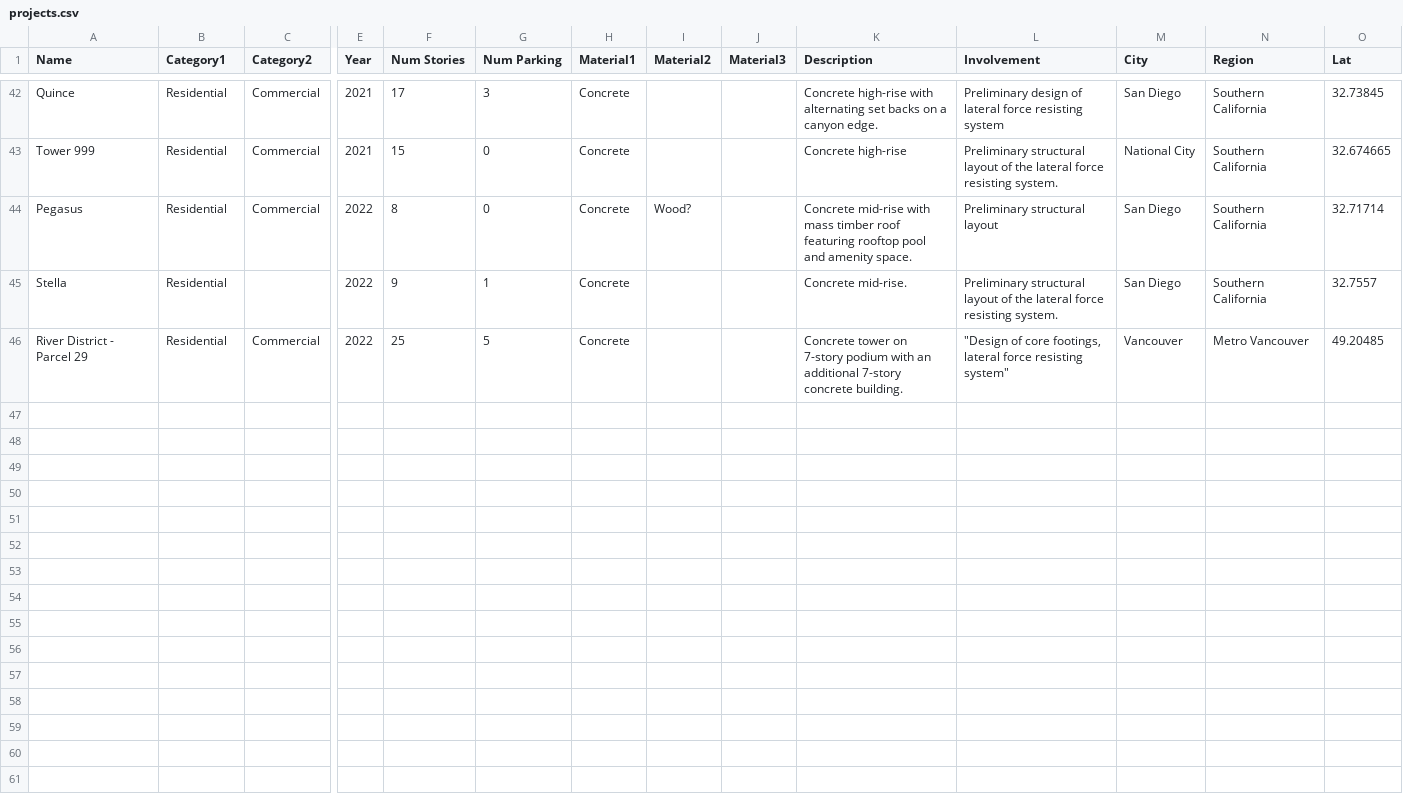
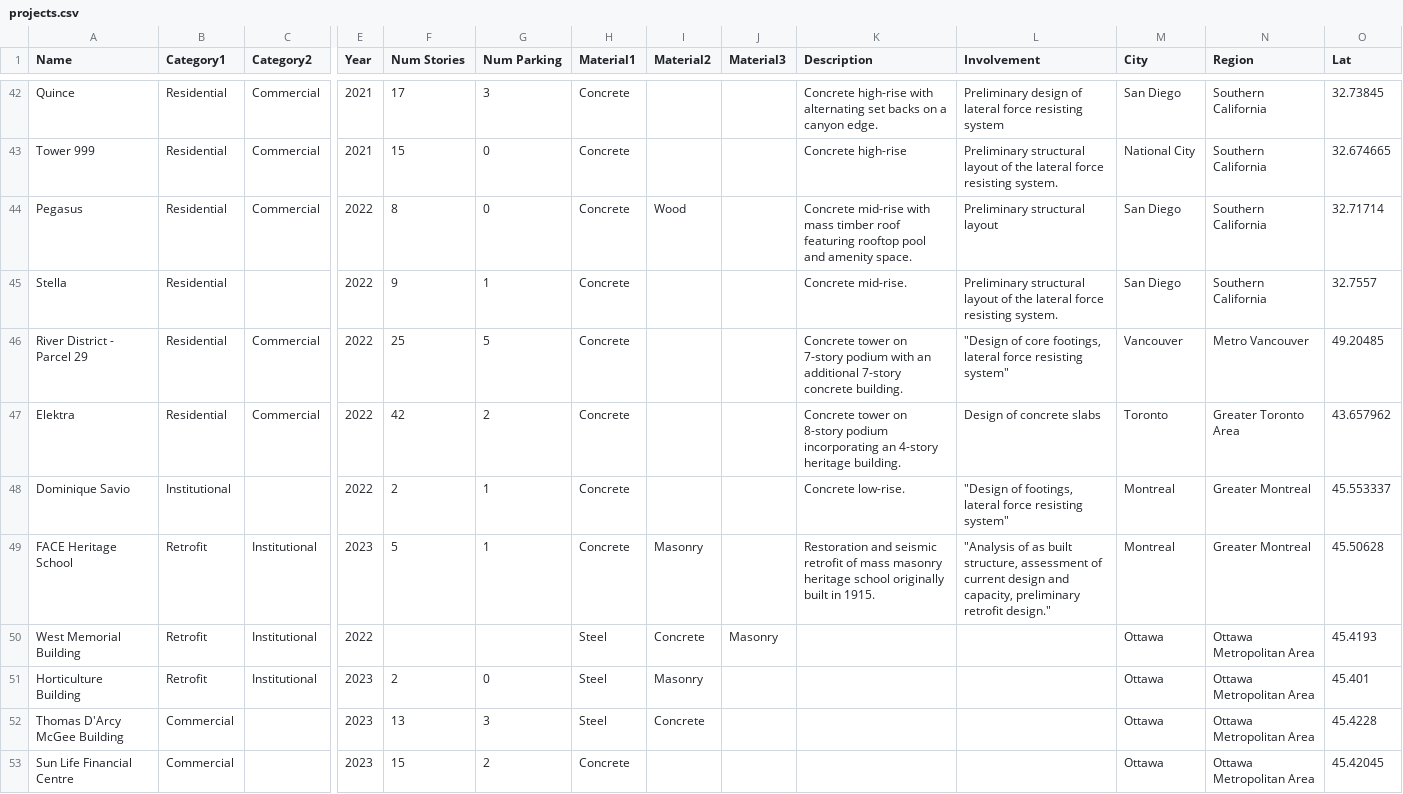
Before and after one commit to AdrianCrowder/AdrianCrowder.GitHub.io, a CSV file: uploads/projects/projects.csv, drawn as a sheet; only a part is shown, gaps mark what is left out; rows hold the shown columns only; the diff names each change by its address in the sheet, - before the commit and + after, or states it on an @@ line.

Commit message:
Add projects

```diff
--- a/uploads/projects/projects.csv
+++ b/uploads/projects/projects.csv
-I44 (Material2): Wood?
+I44 (Material2): Wood
+row 47: Elektra | Residential | Commercial | 2022 | 42 | 2 | Concrete |  |  | Concrete tower on 8-story podium incorporating an 4-story heritage building. | Design of concrete slabs | Toronto | Greater Toronto Area | 43.657962
+row 48: Dominique Savio | Institutional |  | 2022 | 2 | 1 | Concrete |  |  | Concrete low-rise. | "Design of footings, lateral force resisting system" | Montreal | Greater Montreal | 45.553337
+row 49: FACE Heritage School | Retrofit | Institutional | 2023 | 5 | 1 | Concrete | Masonry |  | Restoration and seismic retrofit of mass masonry heritage school originally built in 1915. | "Analysis of as built structure, assessment of current design and capacity, preliminary retrofit design." | Montreal | Greater Montreal | 45.50628
+row 50: West Memorial Building | Retrofit | Institutional | 2022 |  |  | Steel | Concrete | Masonry |  |  | Ottawa | Ottawa Metropolitan Area | 45.4193
+row 51: Horticulture Building | Retrofit | Institutional | 2023 | 2 | 0 | Steel | Masonry |  |  |  | Ottawa | Ottawa Metropolitan Area | 45.401
+row 52: Thomas D'Arcy McGee Building | Commercial |  | 2023 | 13 | 3 | Steel | Concrete |  |  |  | Ottawa | Ottawa Metropolitan Area | 45.4228
+row 53: Sun Life Financial Centre | Commercial |  | 2023 | 15 | 2 | Concrete |  |  |  |  | Ottawa | Ottawa Metropolitan Area | 45.42045
```
Also changed, not shown: 35 other files.
